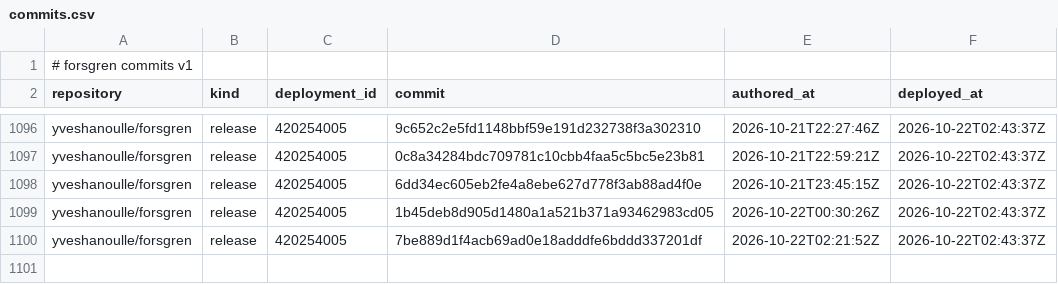
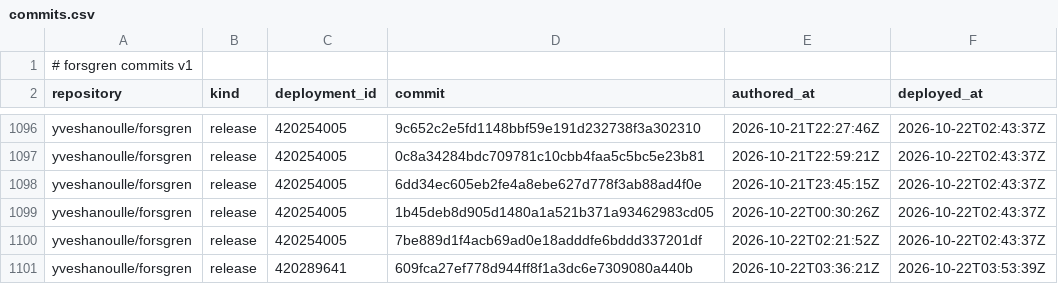
Before and after one commit to yveshanoulle/forsgren-metrics, a CSV file: data/commits.csv, drawn as a sheet; only a part is shown, gaps mark what is left out.

```diff
--- a/data/commits.csv
+++ b/data/commits.csv
@@ -1100 +1100,2 @@ yveshanoulle/forsgren,release,420254005,1b45deb8d905d1480a1a521b371a93462983cd05
 yveshanoulle/forsgren,release,420254005,7be889d1f4acb69ad0e18adddfe6bddd337201df,2026-10-22T02:21:52Z,2026-10-22T02:43:37Z
+yveshanoulle/forsgren,release,420289641,609fca27ef778d944ff8f1a3dc6e7309080a440b,2026-10-22T03:36:21Z,2026-10-22T03:53:39Z
```
Also changed, not shown: data/deployments.csv, data/issues.csv, 1 other file.
